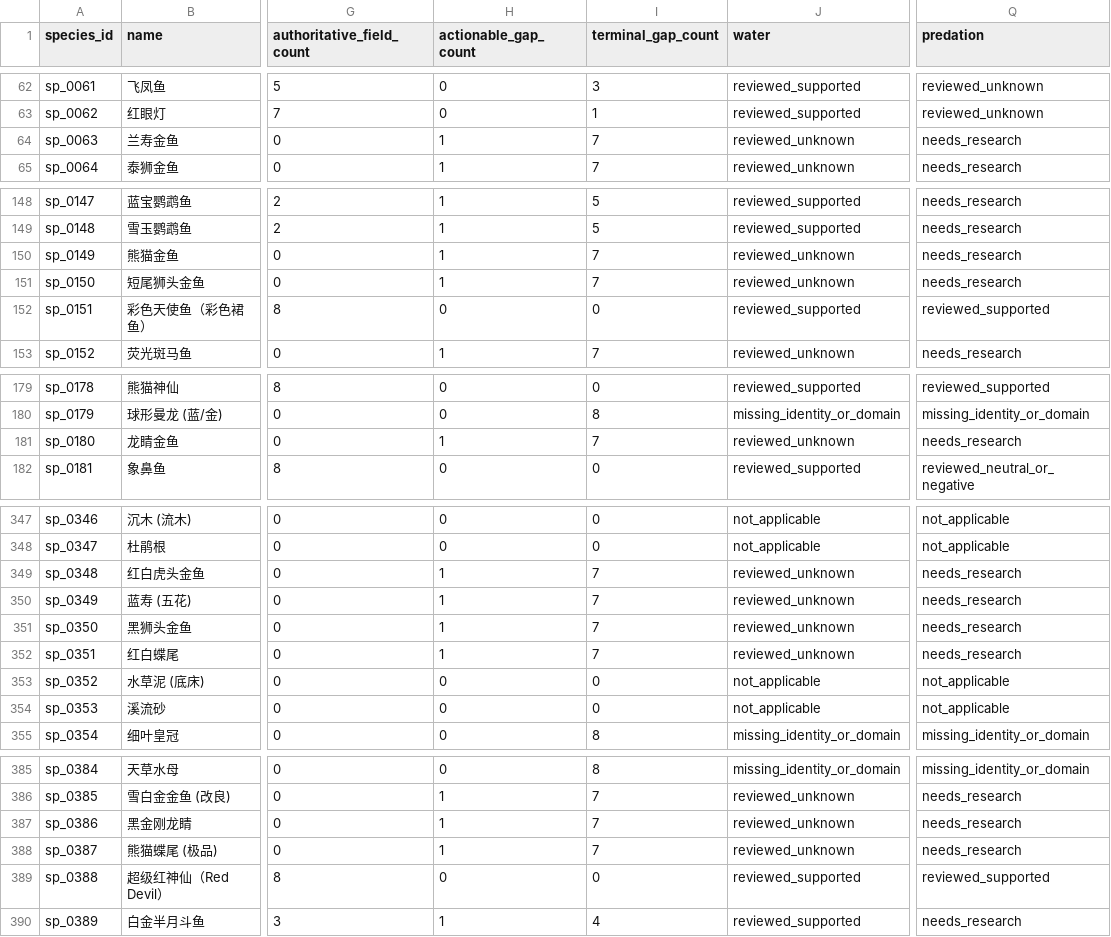
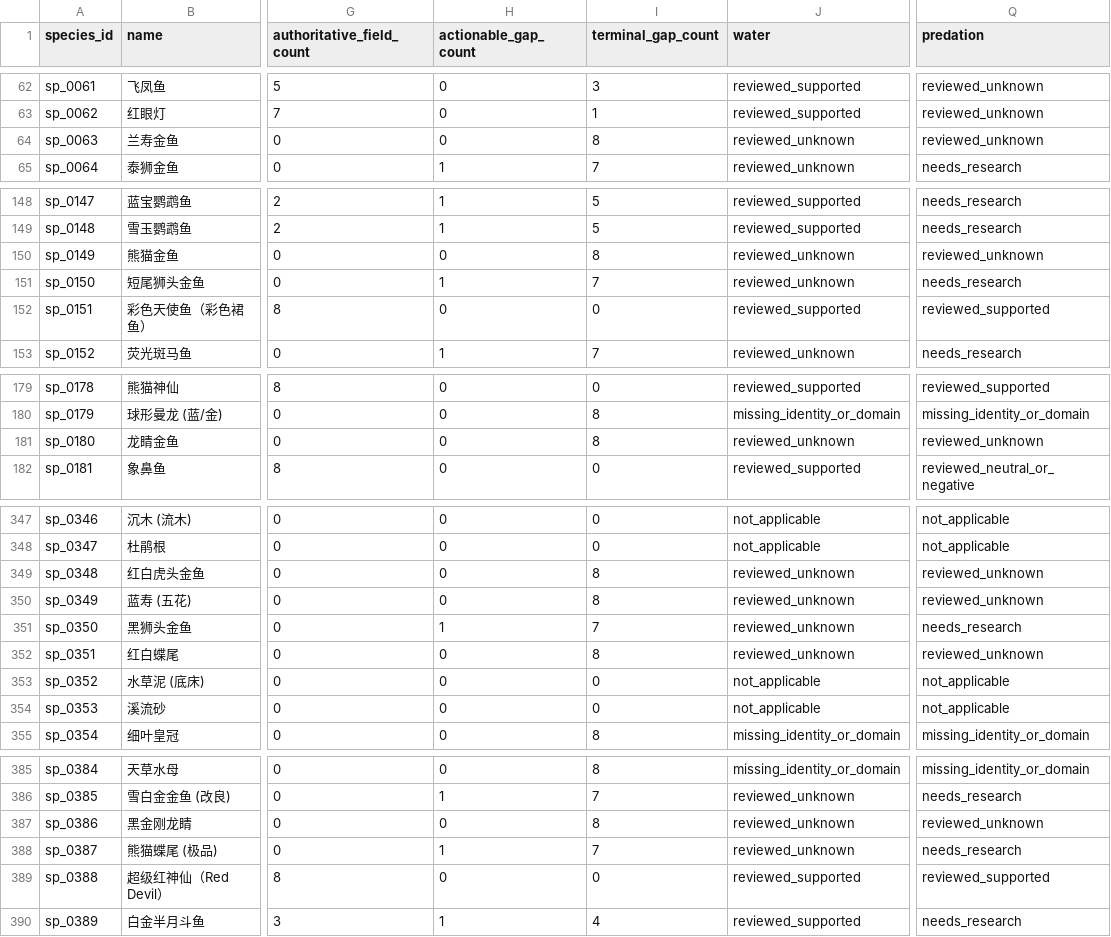
Before and after one commit to chusday97/aquaguide-tank-guide, a CSV file: docs/compatibility_core_field_coverage.csv, drawn as a sheet; only a part is shown, gaps mark what is left out; the diff names each change by its address in the sheet, - before the commit and + after, or states it on an @@ line.

Commit message:
fix(compatibility): close goldfish predation research ceilings

```diff
--- a/docs/compatibility_core_field_coverage.csv
+++ b/docs/compatibility_core_field_coverage.csv
-H64 (actionable_gap_count): 1
+H64 (actionable_gap_count): 0
-I64 (terminal_gap_count): 7
+I64 (terminal_gap_count): 8
-Q64 (predation): needs_research
+Q64 (predation): reviewed_unknown
-H150 (actionable_gap_count): 1
+H150 (actionable_gap_count): 0
-I150 (terminal_gap_count): 7
+I150 (terminal_gap_count): 8
-Q150 (predation): needs_research
+Q150 (predation): reviewed_unknown
-H181 (actionable_gap_count): 1
+H181 (actionable_gap_count): 0
-I181 (terminal_gap_count): 7
+I181 (terminal_gap_count): 8
-Q181 (predation): needs_research
+Q181 (predation): reviewed_unknown
-H349:H350 (actionable_gap_count): 1
+H349:H350 (actionable_gap_count): 0
-I349:I350 (terminal_gap_count): 7
+I349:I350 (terminal_gap_count): 8
-Q349:Q350 (predation): needs_research
+Q349:Q350 (predation): reviewed_unknown
-H352 (actionable_gap_count): 1
+H352 (actionable_gap_count): 0
-I352 (terminal_gap_count): 7
+I352 (terminal_gap_count): 8
-Q352 (predation): needs_research
+Q352 (predation): reviewed_unknown
-H387 (actionable_gap_count): 1
+H387 (actionable_gap_count): 0
-I387 (terminal_gap_count): 7
+I387 (terminal_gap_count): 8
-Q387 (predation): needs_research
+Q387 (predation): reviewed_unknown
```
Also changed, not shown: 26 other files.
